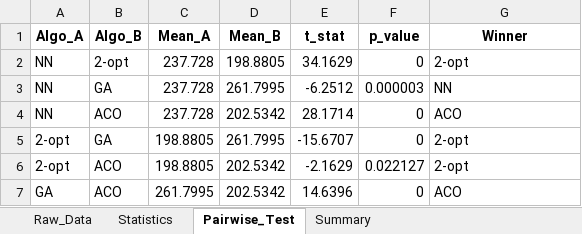
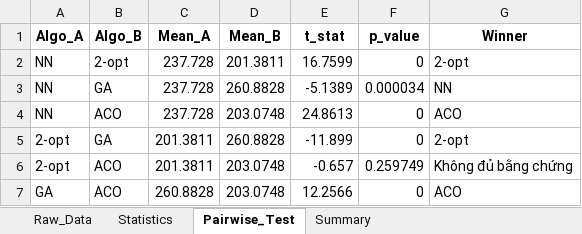
Before and after one commit to cvthngaa/DSS, an Excel workbook: tsp_results.xlsx, sheet Pairwise_Test, drawn as a sheet; values as stored, in another font and other column widths than the file's, no borders; removed rows and columns are numbered as before the commit, all else as after; the diff names each change by its address in the sheet, - before the commit and + after, or states it on an @@ line.

```diff
--- a/tsp_results.xlsx (sheet Pairwise_Test)
+++ b/tsp_results.xlsx (sheet Pairwise_Test)
-D2 (Mean_B): 198.8805
+D2 (Mean_B): 201.3811
-E2 (t_stat): 34.1629
+E2 (t_stat): 16.7599
-D3 (Mean_B): 261.7995
+D3 (Mean_B): 260.8828
-E3 (t_stat): -6.2512
+E3 (t_stat): -5.1389
-F3 (p_value): 0.000003
+F3 (p_value): 0.000034
-D4 (Mean_B): 202.5342
+D4 (Mean_B): 203.0748
-E4 (t_stat): 28.1714
+E4 (t_stat): 24.8613
-C5 (Mean_A): 198.8805
+C5 (Mean_A): 201.3811
-D5 (Mean_B): 261.7995
+D5 (Mean_B): 260.8828
-E5 (t_stat): -15.6707
+E5 (t_stat): -11.899
-row 6: 2-opt | ACO | 198.8805 | 202.5342 | -2.1629 | 0.022127 | 2-opt
+row 6: 2-opt | ACO | 201.3811 | 203.0748 | -0.657 | 0.259749 | Không đủ bằng chứng
-C7 (Mean_A): 261.7995
+C7 (Mean_A): 260.8828
-D7 (Mean_B): 202.5342
+D7 (Mean_B): 203.0748
-E7 (t_stat): 14.6396
+E7 (t_stat): 12.2566
```
Also changed, not shown: sheet Raw_Data, sheet Statistics, sheet Summary, 3 other files.
